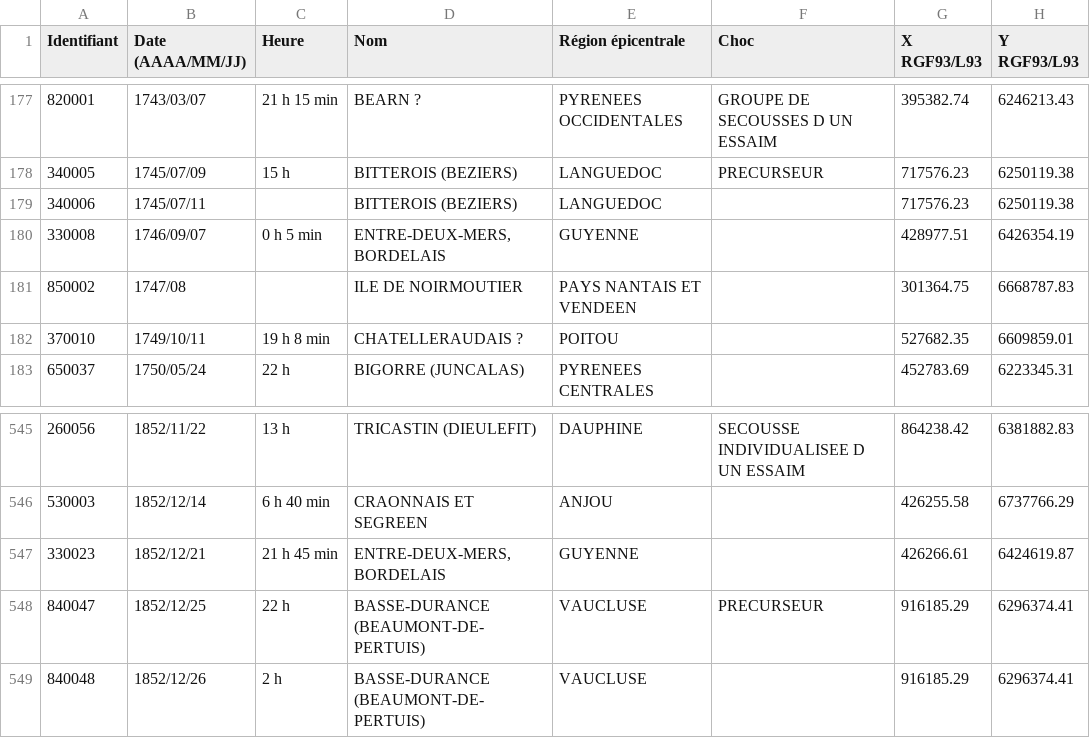
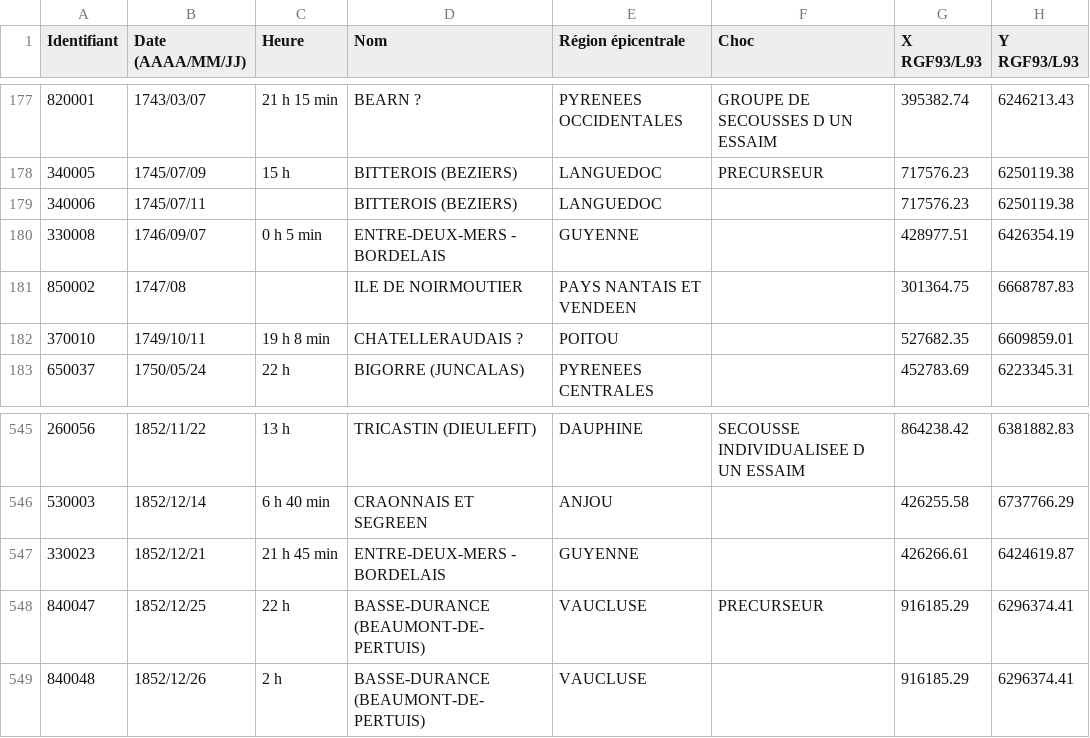
Before and after one commit to GODINAUD-Mailys-2225040a/SAE_201_Groupe_D, a CSV file: src/main/resources/com/example/sae_201_groupe_d/SisFrance_seismes_20230605145730.csv, drawn as a sheet; only a part is shown, gaps mark what is left out; the diff covers the shown part only; the diff names each change by its address in the sheet, - before the commit and + after, or states it on an @@ line.

```diff
--- a/src/main/resources/com/example/sae_201_groupe_d/SisFrance_seismes_20230605145730.csv
+++ b/src/main/resources/com/example/sae_201_groupe_d/SisFrance_seismes_20230605145730.csv
-D180 (Nom): ENTRE-DEUX-MERS, BORDELAIS
+D180 (Nom): ENTRE-DEUX-MERS - BORDELAIS
-D547 (Nom): ENTRE-DEUX-MERS, BORDELAIS
+D547 (Nom): ENTRE-DEUX-MERS - BORDELAIS
```
Also changed, not shown: 9 edited cells elsewhere in this file, 1 other file.
